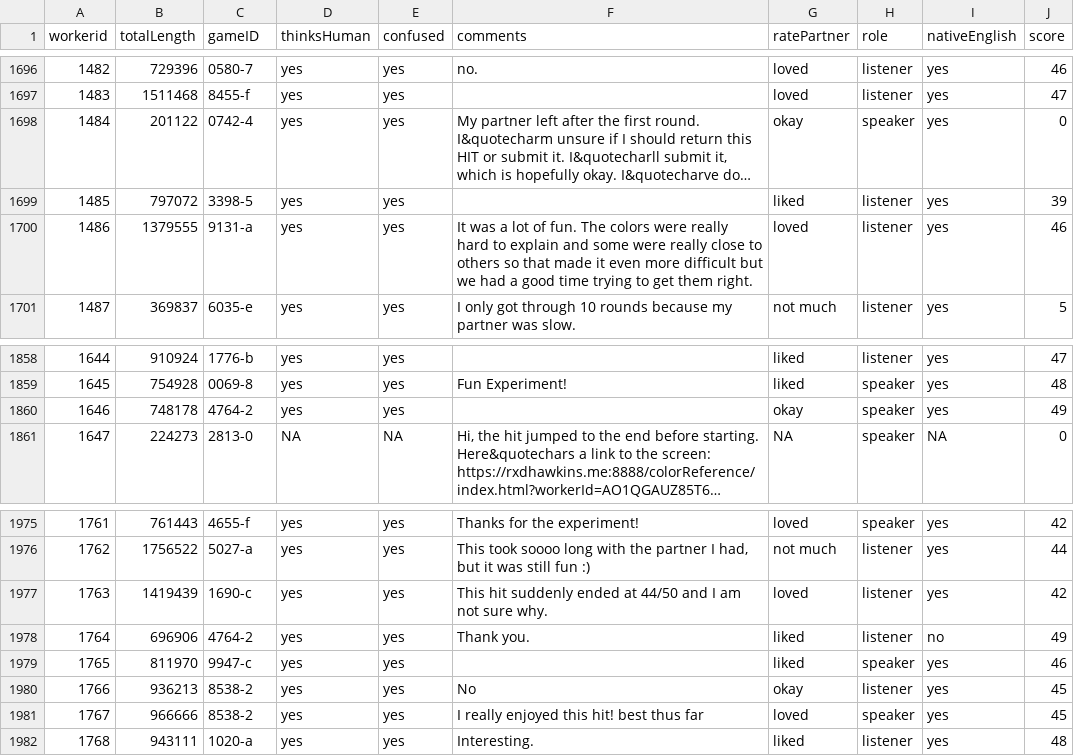
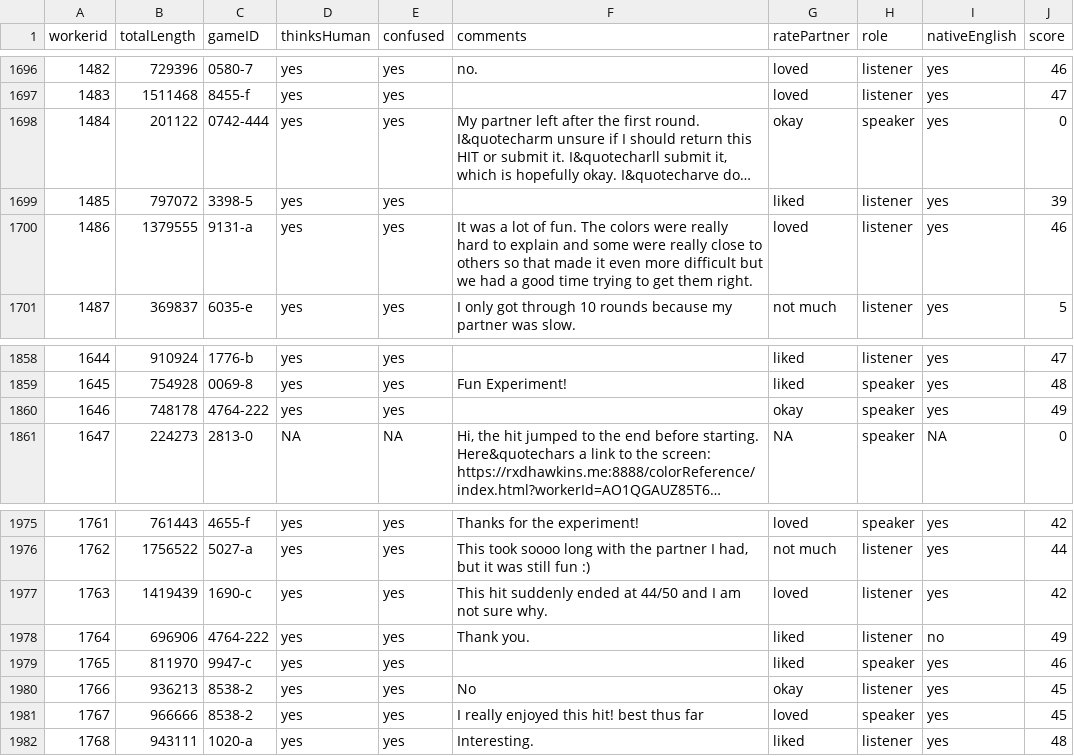
Before and after one commit to futurulus/coop-nets, a CSV file: behavioralAnalysis/humanOutput/rawCorpus/subjectInfo.csv, drawn as a sheet; only a part is shown, gaps mark what is left out; long unchanged cells end in …; the diff names each change by its address in the sheet, - before the commit and + after, or states it on an @@ line.

```diff
--- a/behavioralAnalysis/humanOutput/rawCorpus/subjectInfo.csv
+++ b/behavioralAnalysis/humanOutput/rawCorpus/subjectInfo.csv
-C1698 (gameID): 0742-4
+C1698 (gameID): 0742-444
-C1860 (gameID): 4764-2
+C1860 (gameID): 4764-222
-C1978 (gameID): 4764-2
+C1978 (gameID): 4764-222
```
Also changed, not shown: behavioralAnalysis/humanOutput/rawCorpus/uniqueWorkerIDs.csv, 1 other file.
